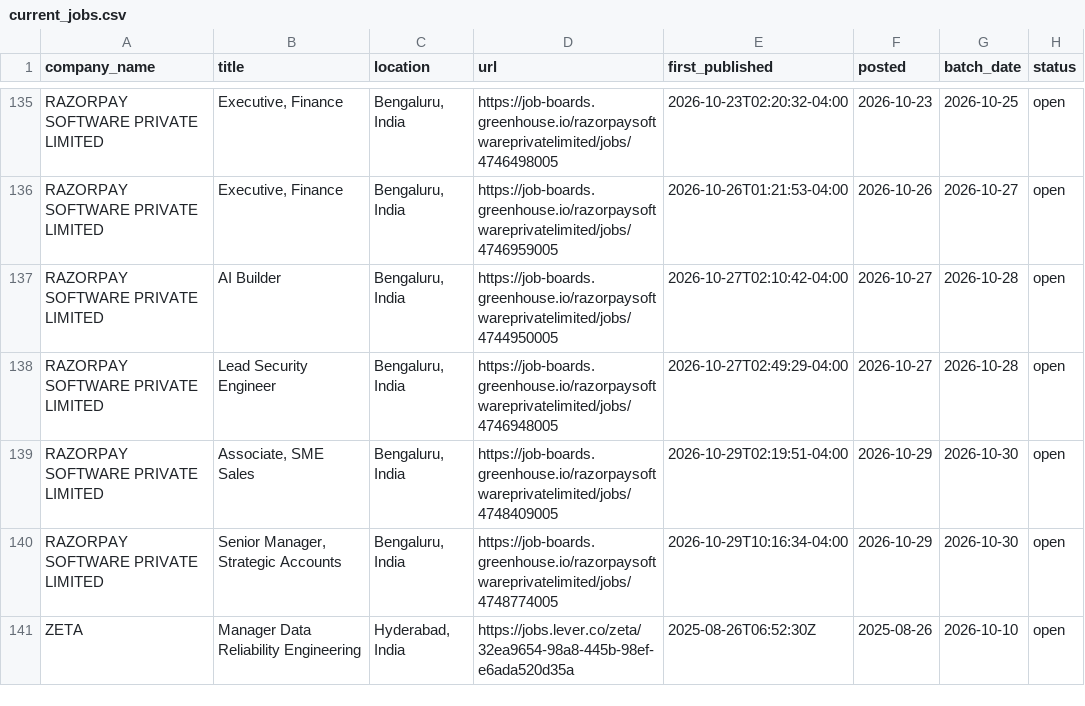
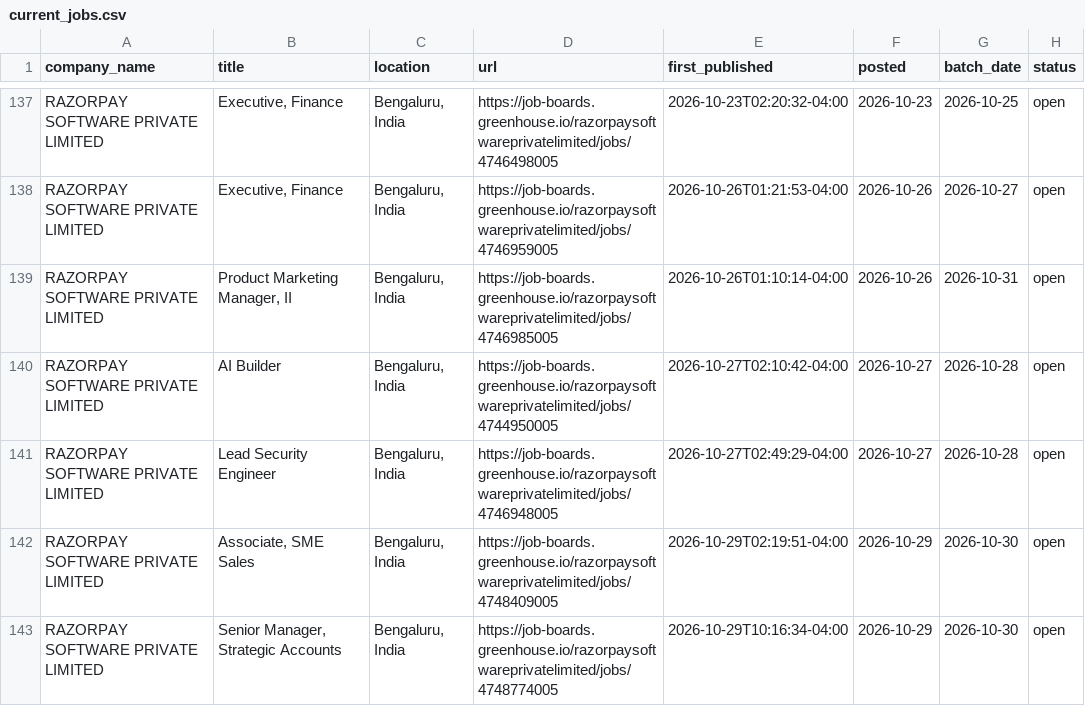
Before and after one commit to itsabhinavism/job-vault-datavault, a CSV file: export/current_jobs.csv, drawn as a sheet; only a part is shown, gaps mark what is left out; the shorter side is filled out with more unchanged rows; the diff covers the shown part only; the diff names each change by its address in the sheet, - before the commit and + after, or states it on an @@ line.

```diff
--- a/export/current_jobs.csv
+++ b/export/current_jobs.csv
+row 139: RAZORPAY SOFTWARE PRIVATE LIMITED | Product Marketing Manager, II | Bengaluru, India | https://job-boards.greenhouse.io/razorpaysoftwareprivatelimited/jobs/4746985005 | 2026-10-26T01:10:14-04:00 | 2026-10-26 | 2026-10-31 | open
```
Also changed, not shown: 10 added rows and 4 removed rows elsewhere in this file, export/changes.csv, export/job_history.csv, 4 other files.
